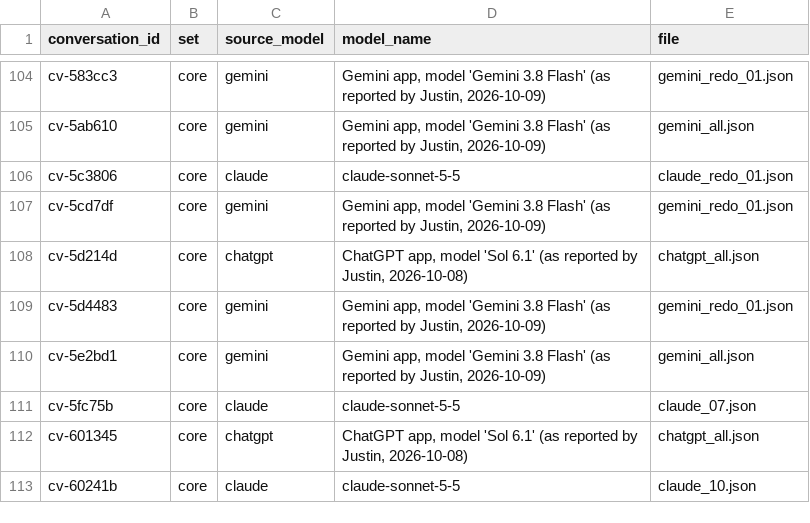
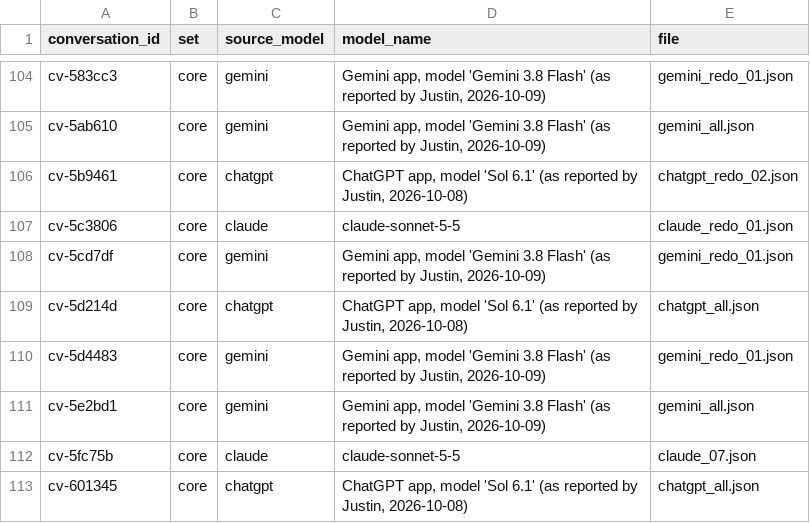
Before and after one commit to JustinHiew/SafeRounds, a CSV file: data/provenance/source_models.csv, drawn as a sheet; only a part is shown, gaps mark what is left out; the shorter side is filled out with more unchanged rows.

```diff
--- a/data/provenance/source_models.csv
+++ b/data/provenance/source_models.csv
@@ -105,2 +105,3 @@ cv-583cc3,core,gemini,"Gemini app, model 'Gemini 3.8 Flash' (as reported by Just
 cv-5ab610,core,gemini,"Gemini app, model 'Gemini 3.8 Flash' (as reported by Justin, 2026-10-09)",gemini_all.json
+cv-5b9461,core,chatgpt,"ChatGPT app, model 'Sol 6.1' (as reported by Justin, 2026-10-08)",chatgpt_redo_02.json
 cv-5c3806,core,claude,claude-sonnet-5-5,claude_redo_01.json
```
Also changed, not shown: 6 other files.
